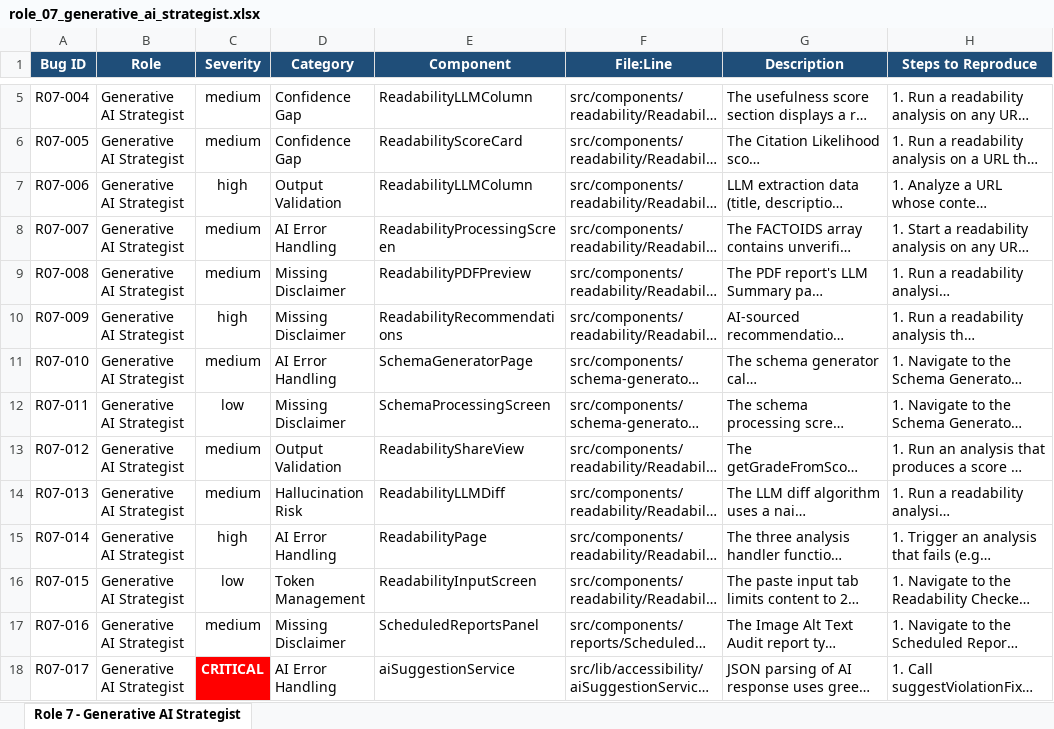
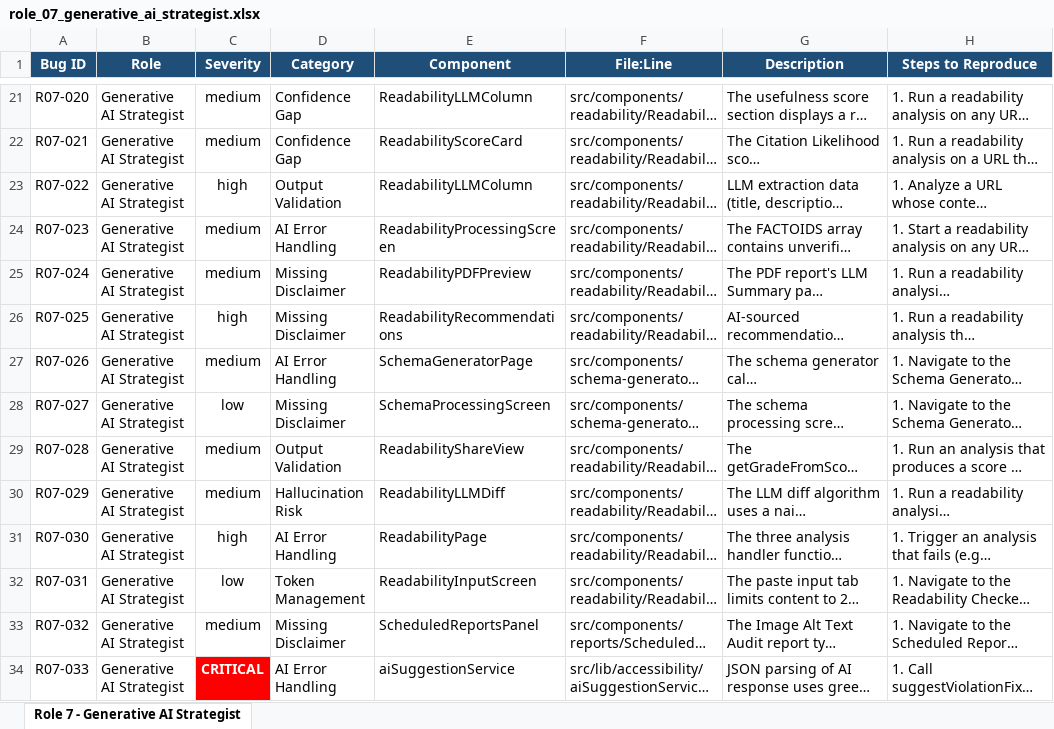
Before and after one commit to josephsthomas/seo-checklist, an Excel workbook: qa_reports/role_07_generative_ai_strategist.xlsx, sheet Role 7 - Generative AI Strategist, drawn as a sheet; only a part is shown, gaps mark what is left out; long unchanged cells end in …; values as stored, in another font and other column widths than the file's, no borders; addresses are those after the commit; the diff covers the shown part only; the diff names each change by its address in the sheet, - before the commit and + after, or states it on an @@ line.

```diff
--- a/qa_reports/role_07_generative_ai_strategist.xlsx (sheet Role 7 - Generative AI Strategist)
+++ b/qa_reports/role_07_generative_ai_strategist.xlsx (sheet Role 7 - Generative AI Strategist)
-A21 (Bug ID): R07-004
+A21 (Bug ID): R07-020
-A22 (Bug ID): R07-005
+A22 (Bug ID): R07-021
-A23 (Bug ID): R07-006
+A23 (Bug ID): R07-022
-A24 (Bug ID): R07-007
+A24 (Bug ID): R07-023
-A25 (Bug ID): R07-008
+A25 (Bug ID): R07-024
-A26 (Bug ID): R07-009
+A26 (Bug ID): R07-025
-A27 (Bug ID): R07-010
+A27 (Bug ID): R07-026
-A28 (Bug ID): R07-011
+A28 (Bug ID): R07-027
-A29 (Bug ID): R07-012
+A29 (Bug ID): R07-028
-A30 (Bug ID): R07-013
+A30 (Bug ID): R07-029
-A31 (Bug ID): R07-014
+A31 (Bug ID): R07-030
-A32 (Bug ID): R07-015
+A32 (Bug ID): R07-031
-A33 (Bug ID): R07-016
+A33 (Bug ID): R07-032
-A34 (Bug ID): R07-017
+A34 (Bug ID): R07-033
```
Also changed, not shown: 16 added rows, 25 edited cells and cell formats elsewhere in this sheet, QA_Master_Report_All_Roles.xlsx, qa_reports/role_08_svp_project_management.xlsx, 3 other files.
